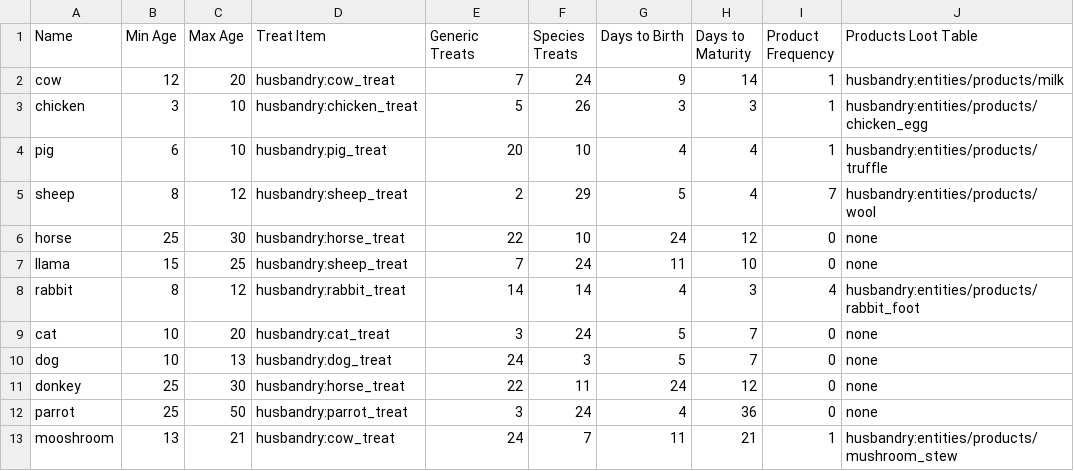
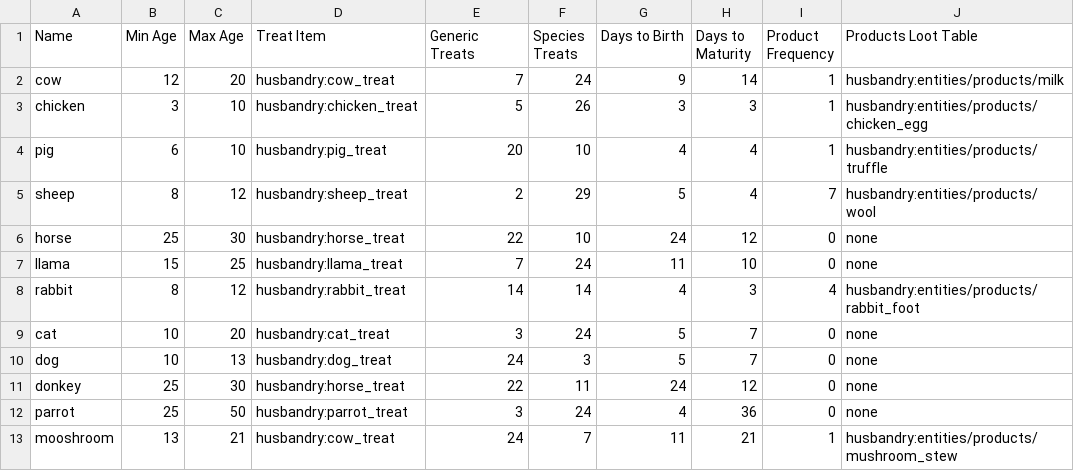
Before and after one commit to Harvest-Festival/Husbandry, a CSV file: src/generated/resources/data/husbandry/database/mob_species.csv, drawn as a sheet; only a part is shown; the diff names each change by its address in the sheet, - before the commit and + after, or states it on an @@ line.

Commit message:
Fix llama treat. Add name tag recipe.

```diff
--- a/src/generated/resources/data/husbandry/database/mob_species.csv
+++ b/src/generated/resources/data/husbandry/database/mob_species.csv
-D7 (Treat Item): husbandry:sheep_treat
+D7 (Treat Item): husbandry:llama_treat
```
Also changed, not shown: 13 other files.
